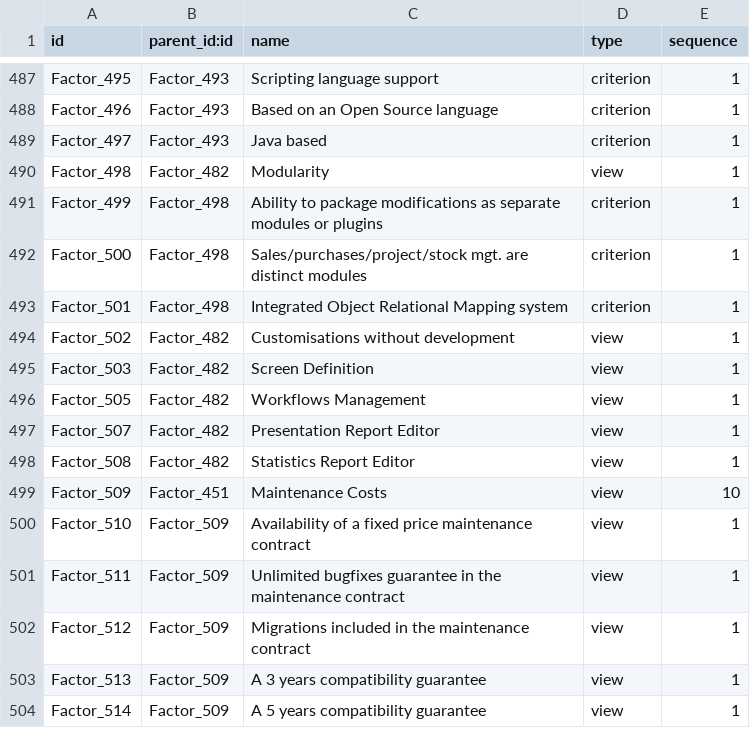
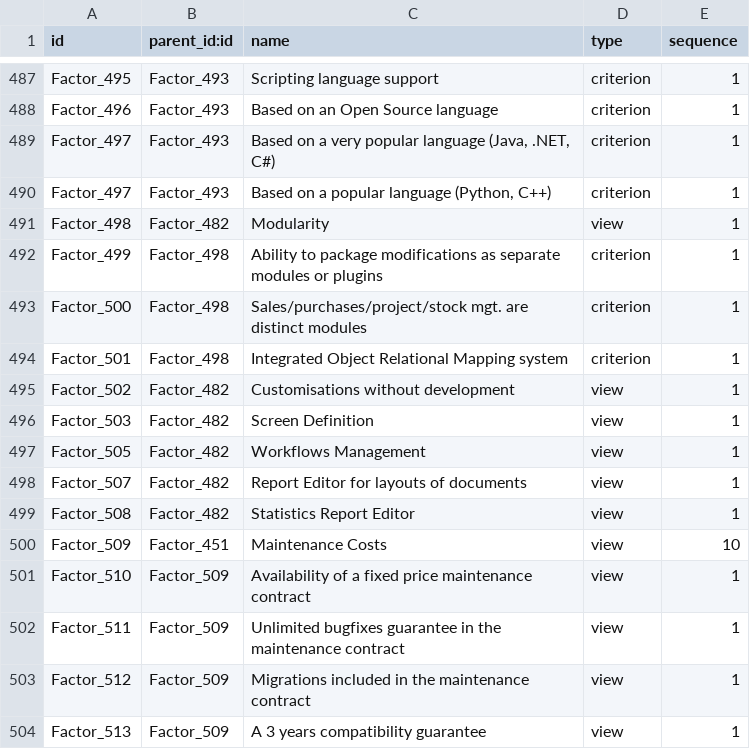
Before and after one commit to mga-odoo/odoo-extra, a CSV file: comparison/data/comparison.factor.csv, drawn as a sheet; only a part is shown, gaps mark what is left out; the shorter side is filled out with more unchanged rows; the diff covers the shown part only.

```diff
--- a/comparison/data/comparison.factor.csv
+++ b/comparison/data/comparison.factor.csv
@@ -488,3 +488,4 @@
 "Factor_496","Factor_493","Based on an Open Source language","criterion",1
-"Factor_497","Factor_493","Java based","criterion",1
+"Factor_497","Factor_493","Based on a very popular language (Java, .NET, C#)","criterion",1
+"Factor_497","Factor_493","Based on a popular language (Python, C++)","criterion",1
 "Factor_498","Factor_482","Modularity","view",1
@@ -496,3 +497,3 @@
 "Factor_505","Factor_482","Workflows Management","view",1
-"Factor_507","Factor_482","Presentation Report Editor","view",1
+"Factor_507","Factor_482","Report Editor for layouts of documents","view",1
 "Factor_508","Factor_482","Statistics Report Editor","view",1
```
Also changed, not shown: 25 added rows elsewhere in this file.
